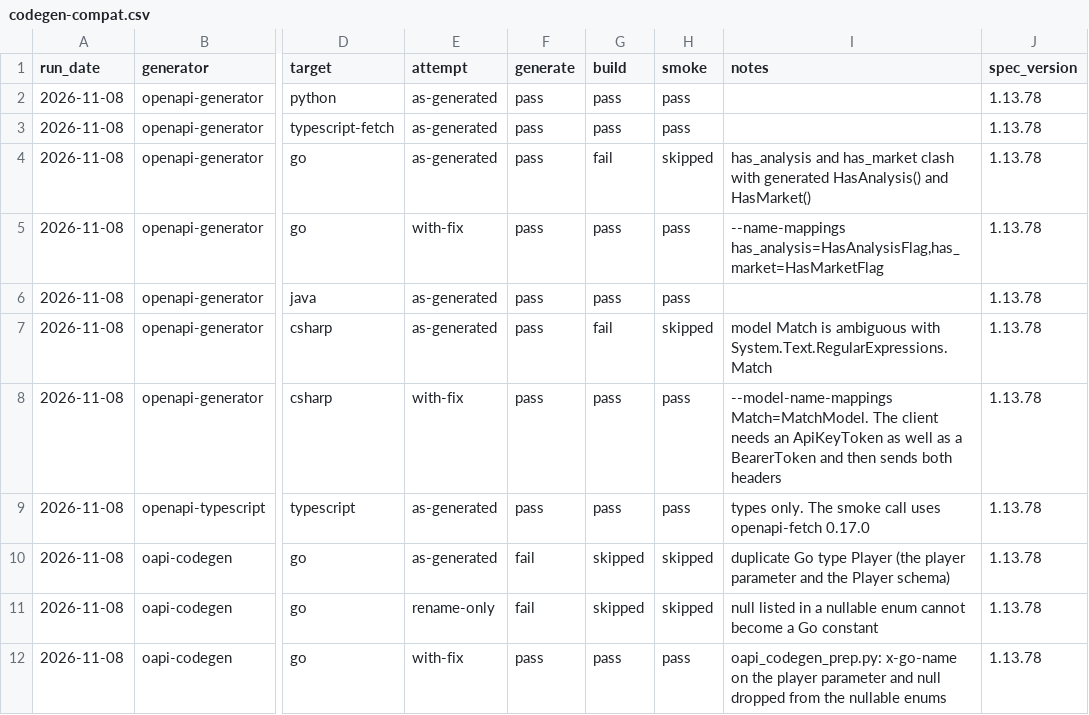
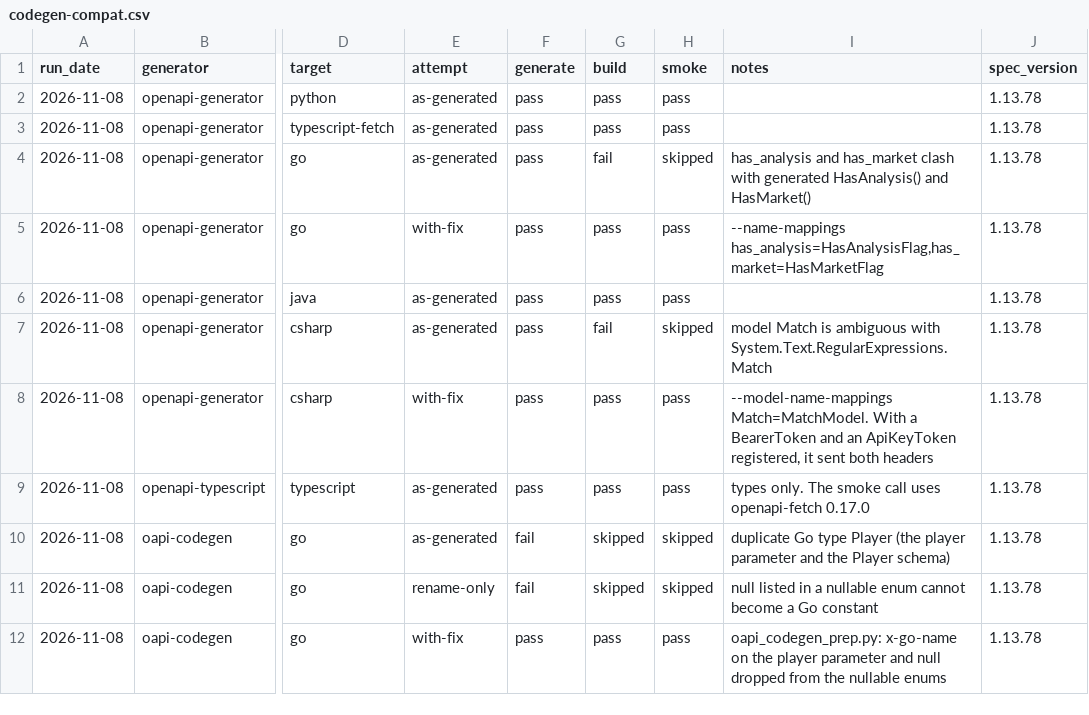
Before and after one commit to livetennisapi/openapi, a CSV file: results/codegen-compat.csv, drawn as a sheet; only a part is shown, gaps mark what is left out; the diff names each change by its address in the sheet, - before the commit and + after, or states it on an @@ line.

Commit message:
Write a failure cause only when the log shows it
run.sh wrote a fixed cause for any failed step, so a proxy outage would
have been recorded as the name clash. Each note now needs its own error
in the step's log lines, and anything else reads "see run.log". Setup
steps stop the run instead of reusing tools from an earlier one, and
the toolchain versions go to results/codegen-compat.toolchain.txt. The
results are from a rerun with this script and match the first run.

```diff
--- a/results/codegen-compat.csv
+++ b/results/codegen-compat.csv
-I8 (notes): --model-name-mappings Match=MatchModel. The client needs an ApiKeyToken as well as a BearerToken and then sends both headers
+I8 (notes): --model-name-mappings Match=MatchModel. With a BearerToken and an ApiKeyToken registered, it sent both headers
```
Also changed, not shown: 3 other files.
